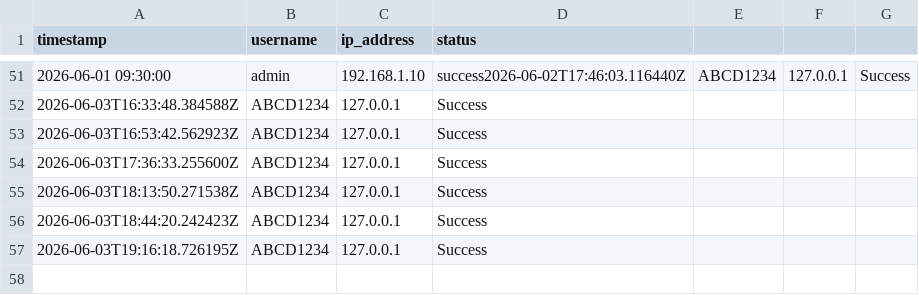
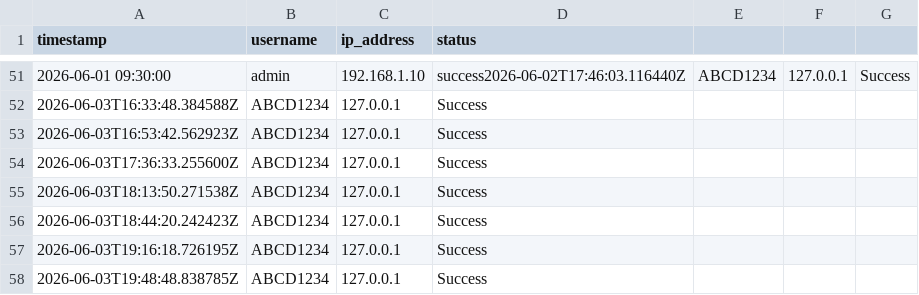
Before and after one commit to AmitKumarMaurya92/IntelliSecure, a CSV file: logs/login_logs.csv, drawn as a sheet; only a part is shown, gaps mark what is left out.

Commit message:
feat: initialize login logs and database storage files

```diff
--- a/logs/login_logs.csv
+++ b/logs/login_logs.csv
@@ -57 +57,2 @@ timestamp,username,ip_address,status
 2026-06-03T19:16:18.726195Z,ABCD1234,127.0.0.1,Success
+2026-06-03T19:48:48.838785Z,ABCD1234,127.0.0.1,Success
```
Also changed, not shown: 1 other file.
